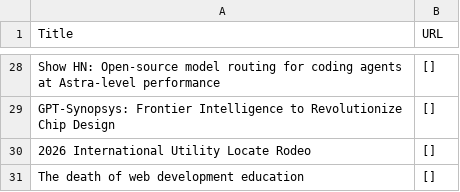
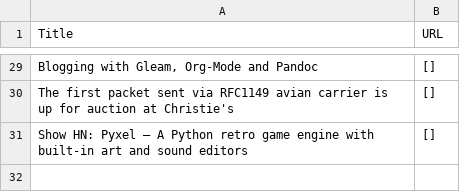
Before and after one commit to shawanhettiarachchi/hacker-news-scraper, a CSV file: news.csv, drawn as a sheet; only a part is shown, gaps mark what is left out; removed rows and columns are numbered as before the commit, all else as after; the diff covers the shown part only; the diff names each change by its address in the sheet, - before the commit and + after, or states it on an @@ line.

```diff
--- a/news.csv
+++ b/news.csv
-A29 (Title): Show HN: Open-source model routing for coding agents at Astra-level performance
+A29 (Title): Blogging with Gleam, Org-Mode and Pandoc
-A30 (Title): GPT-Synopsys: Frontier Intelligence to Revolutionize Chip Design
+A30 (Title): The first packet sent via RFC1149 avian carrier is up for auction at Christie's
-row 30: 2026 International Utility Locate Rodeo | []
-A31 (Title): The death of web development education
+A31 (Title): Show HN: Pyxel – A Python retro game engine with built-in art and sound editors
```
Also changed, not shown: 4 added rows, 3 removed rows and 23 edited cells elsewhere in this file.
